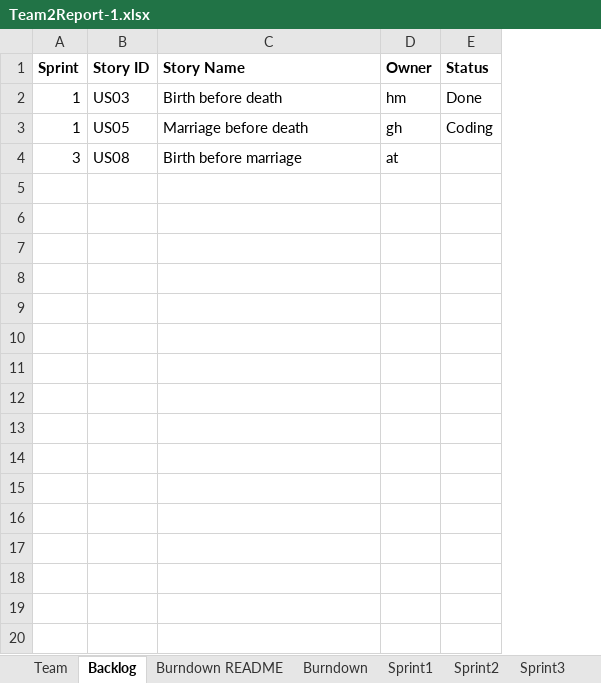
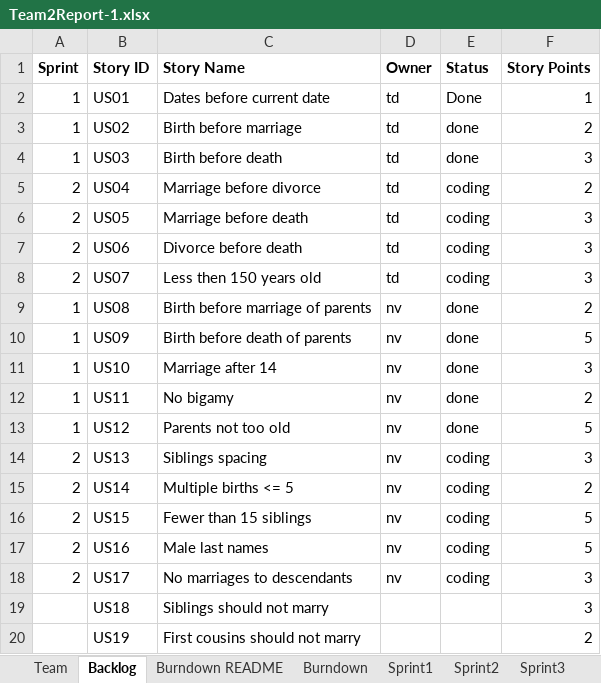
Before and after one commit to escartian/GEDCOM, an Excel workbook: Team2Report-1.xlsx, sheet Backlog, drawn as a sheet; only a part is shown; values as stored, in another font and other column widths than the file's, no borders; charts and pictures not drawn; addresses are those after the commit; the diff covers the shown part only; the diff names each change by its address in the sheet, - before the commit and + after, or states it on an @@ line.

Commit message:
Updated for Sprint 1

```diff
--- a/Team2Report-1.xlsx (sheet Backlog)
+++ b/Team2Report-1.xlsx (sheet Backlog)
+column F (Story Points), row 4: 3; row 6: 3; row 9: 2
+row 2: 1 | US01 | Dates before current date | td | Done | 1
+row 3: 1 | US02 | Birth before marriage | td | done | 2
-D4 (Owner): hm
+D4 (Owner): td
-E4 (Status): Done
+E4 (Status): done
+row 5: 2 | US04 | Marriage before divorce | td | coding | 2
-A6 (Sprint): 1
+A6 (Sprint): 2
-D6 (Owner): gh
+D6 (Owner): td
-E6 (Status): Coding
+E6 (Status): coding
+row 7: 2 | US06 | Divorce before death | td | coding | 3
+row 8: 2 | US07 | Less then 150 years old | td | coding | 3
-A9 (Sprint): 3
+A9 (Sprint): 1
-C9 (Story Name): Birth before marriage
+C9 (Story Name): Birth before marriage of parents
-D9 (Owner): at
+D9 (Owner): nv
-E9 (Status): (empty)
+E9 (Status): done
+row 10: 1 | US09 | Birth before death of parents | nv | done | 5
+row 11: 1 | US10 | Marriage after 14 | nv | done | 3
+row 12: 1 | US11 | No bigamy | nv | done | 2
+row 13: 1 | US12 | Parents not too old | nv | done | 5
+row 14: 2 | US13 | Siblings spacing | nv | coding | 3
+row 15: 2 | US14 | Multiple births <= 5 | nv | coding | 2
+row 16: 2 | US15 | Fewer than 15 siblings | nv | coding | 5
+row 17: 2 | US16 | Male last names | nv | coding | 5
+row 18: 2 | US17 | No marriages to descendants | nv | coding | 3
+row 19:  | US18 | Siblings should not marry |  |  | 3
+row 20:  | US19 | First cousins should not marry |  |  | 2
```
Also changed, not shown: 24 added rows elsewhere in this sheet, sheet Sprint1, sheet Burndown, sheet Burndown README, sheet Stories, sheet Team, charts or pictures.
